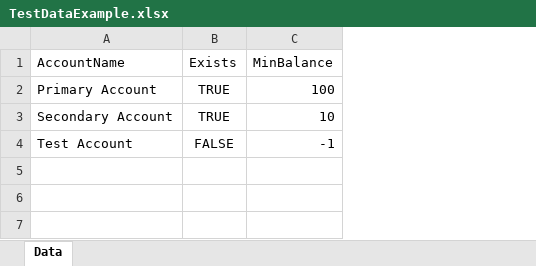
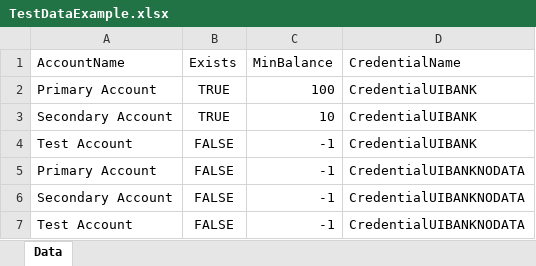
Before and after one commit to jmcaravaca/UiBank, an Excel workbook: TestDataExample.xlsx, sheet Data, drawn as a sheet; values as stored, in another font and other column widths than the file's, no borders; the diff names each change by its address in the sheet, - before the commit and + after, or states it on an @@ line.

Commit message:
Basic UIBank Cases done

```diff
--- a/TestDataExample.xlsx (sheet Data)
+++ b/TestDataExample.xlsx (sheet Data)
+column D (CredentialName), rows 2-4: all CredentialUIBANK
+row 5: Primary Account | FALSE | -1 | CredentialUIBANKNODATA
+row 6: Secondary Account | FALSE | -1 | CredentialUIBANKNODATA
+row 7: Test Account | FALSE | -1 | CredentialUIBANKNODATA
```
Also changed, not shown: 8 other files.
